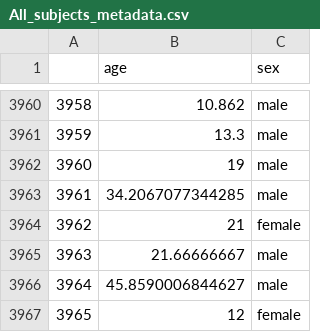
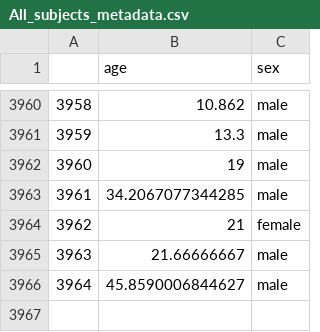
Before and after one commit to mansoorbalouch/Brain_Age_Estimation, a CSV file: Data/All_subjects_metadata.csv, drawn as a sheet; only a part is shown, gaps mark what is left out; the diff names each change by its address in the sheet, - before the commit and + after, or states it on an @@ line.

Commit message:
Update All_subjects_metadata.csv

```diff
--- a/Data/All_subjects_metadata.csv
+++ b/Data/All_subjects_metadata.csv
-row 3967: 3965 | 12 | female
```
